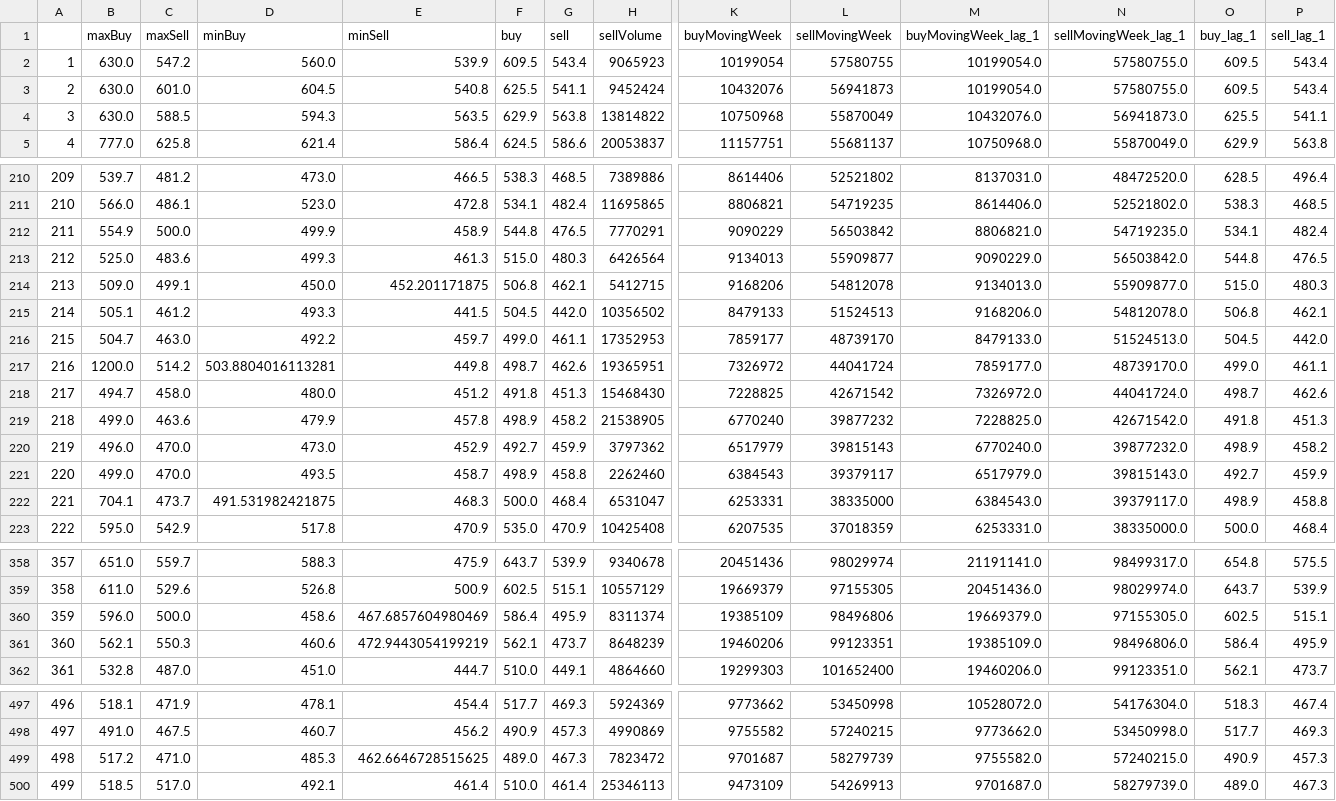
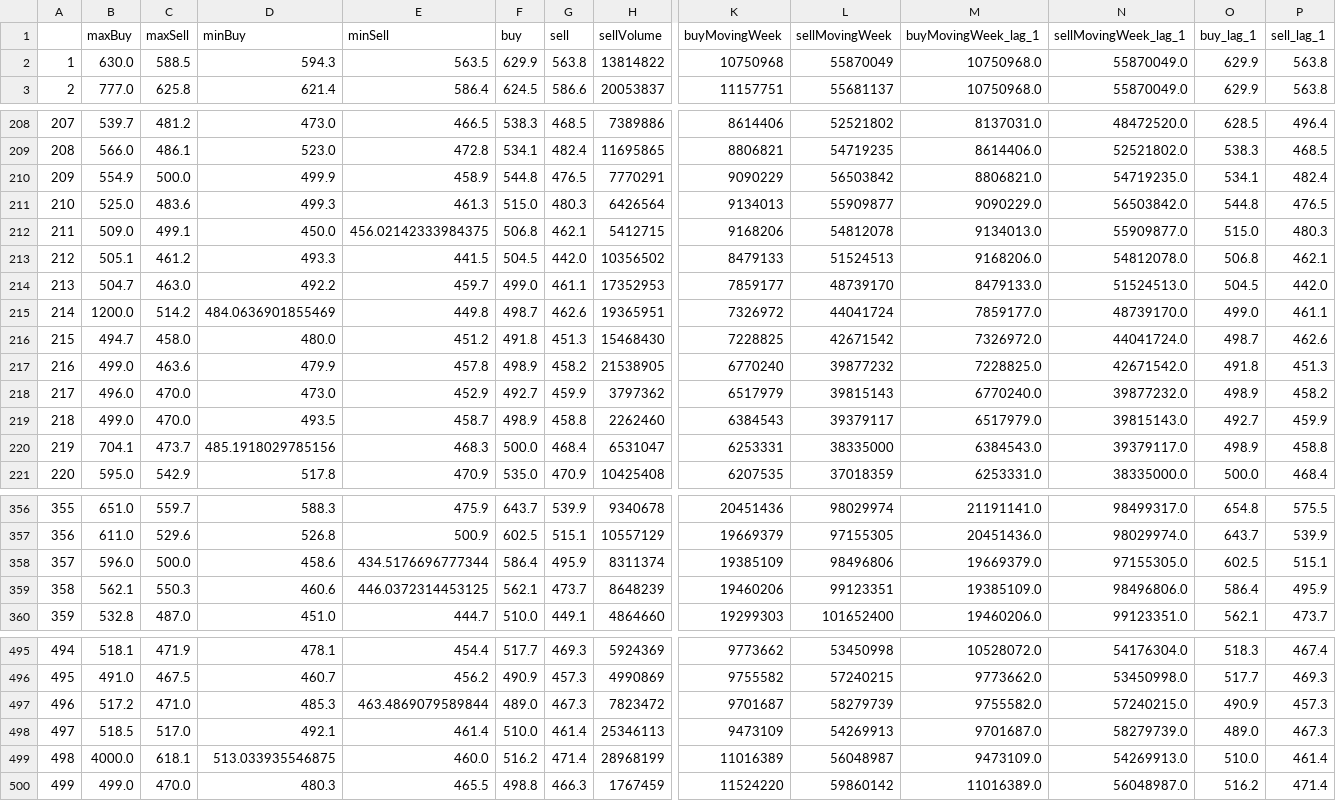
Before and after one commit to Lukee563/Time-Series-Modeling, a CSV file: data/cleaned/cocoa_beans_historical_cleaned.csv, drawn as a sheet; only a part is shown, gaps mark what is left out; removed rows and columns are numbered as before the commit, all else as after; rows hold the shown columns only; the diff covers the shown part only; the diff names each change by its address in the sheet, - before the commit and + after, or states it on an @@ line.

```diff
--- a/data/cleaned/cocoa_beans_historical_cleaned.csv
+++ b/data/cleaned/cocoa_beans_historical_cleaned.csv
-row 2: 1 | 630.0 | 547.2 | 560.0 | 539.9 | 609.5 | 543.4 | 9065923 | 10199054 | 57580755 | 10199054.0 | 57580755.0 | 609.5 | 543.4
-row 3: 2 | 630.0 | 601.0 | 604.5 | 540.8 | 625.5 | 541.1 | 9452424 | 10432076 | 56941873 | 10199054.0 | 57580755.0 | 609.5 | 543.4
@@ column A renumbered between rows 2 and 498 @@
-M2 (buyMovingWeek_lag_1): 10432076.0
+M2 (buyMovingWeek_lag_1): 10750968.0
-N2 (sellMovingWeek_lag_1): 56941873.0
+N2 (sellMovingWeek_lag_1): 55870049.0
-O2 (buy_lag_1): 625.5
+O2 (buy_lag_1): 629.9
-P2 (sell_lag_1): 541.1
+P2 (sell_lag_1): 563.8
-E212 (minSell): 452.201171875
+E212 (minSell): 456.02142333984375
-D215 (minBuy): 503.8804016113281
+D215 (minBuy): 484.0636901855469
-D220 (minBuy): 491.531982421875
+D220 (minBuy): 485.1918029785156
-E358 (minSell): 467.6857604980469
+E358 (minSell): 434.5176696777344
-E359 (minSell): 472.9443054199219
+E359 (minSell): 446.0372314453125
-E497 (minSell): 462.6646728515625
+E497 (minSell): 463.4869079589844
+row 499: 498 | 4000.0 | 618.1 | 513.033935546875 | 460.0 | 516.2 | 471.4 | 28968199 | 11016389 | 56048987 | 9473109.0 | 54269913.0 | 510.0 | 461.4
+row 500: 499 | 499.0 | 470.0 | 480.3 | 465.5 | 498.8 | 466.3 | 1767459 | 11524220 | 59860142 | 11016389.0 | 56048987.0 | 516.2 | 471.4
```
Also changed, not shown: 33 edited cells elsewhere in this file, data/raw/cocoa_beans_historical.csv, 3 other files.
